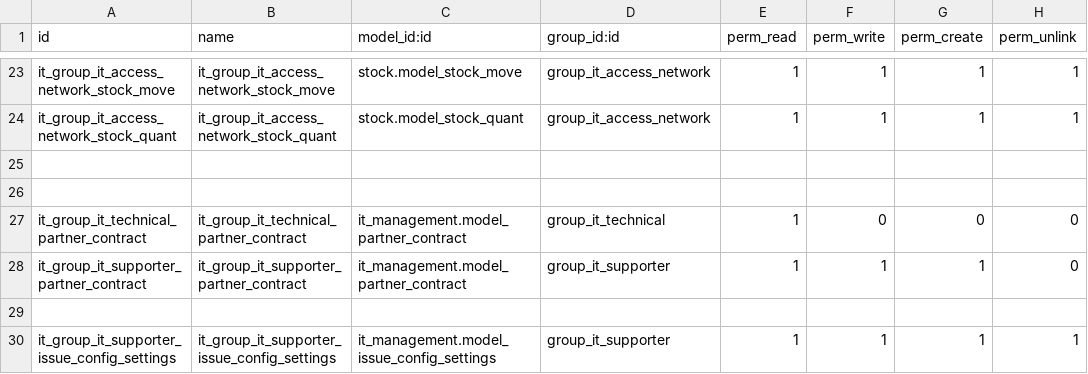
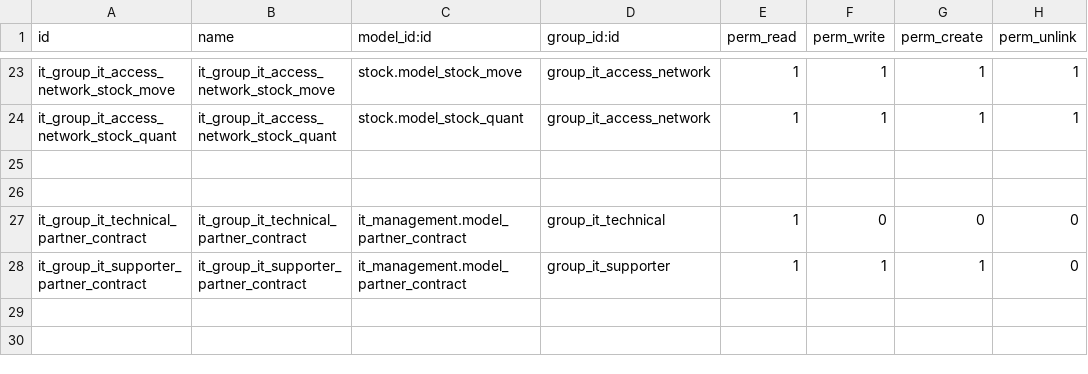
Before and after one commit to chienlieu2017/it_management, a CSV file: project/it_management/security/ir.model.access.csv, drawn as a sheet; only a part is shown, gaps mark what is left out.

Commit message:
[UPD] supporter can config

```diff
--- a/project/it_management/security/ir.model.access.csv
+++ b/project/it_management/security/ir.model.access.csv
@@ -28,3 +28 @@ it_group_it_technical_partner_contract,it_group_it_technical_partner_contract,it
 it_group_it_supporter_partner_contract,it_group_it_supporter_partner_contract,it_management.model_partner_contract,group_it_supporter,1,1,1,0
-
-it_group_it_supporter_issue_config_settings,it_group_it_supporter_issue_config_settings,it_management.model_issue_config_settings,group_it_supporter,1,1,1,1
```
Also changed, not shown: 2 other files.
